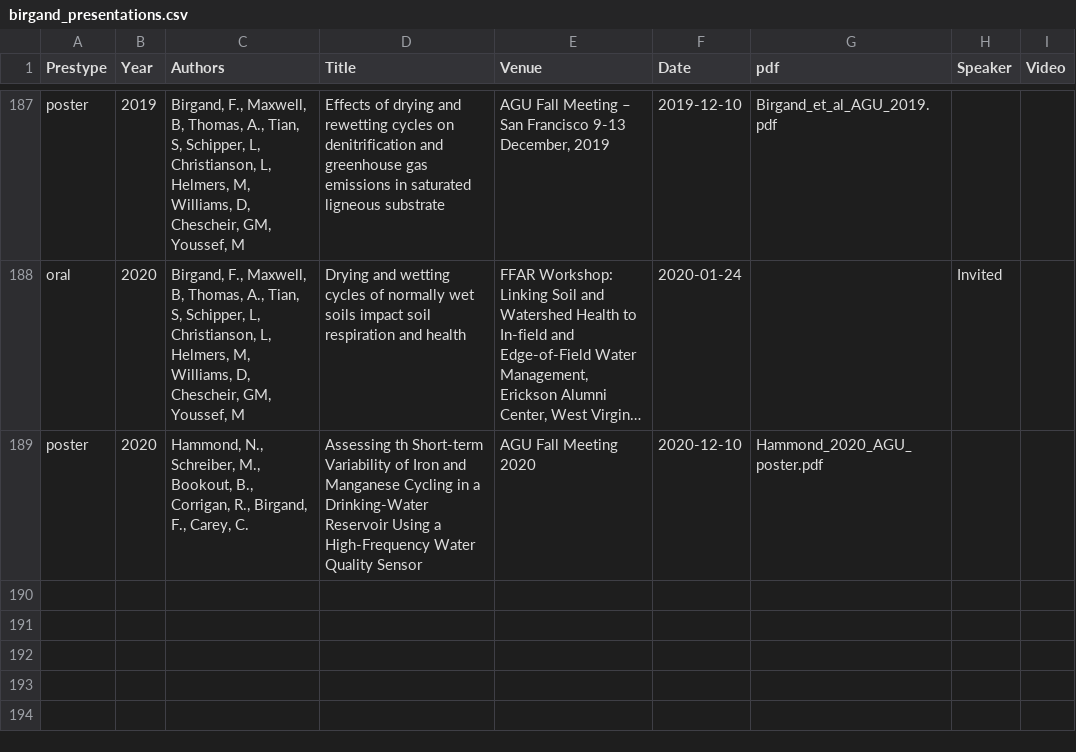
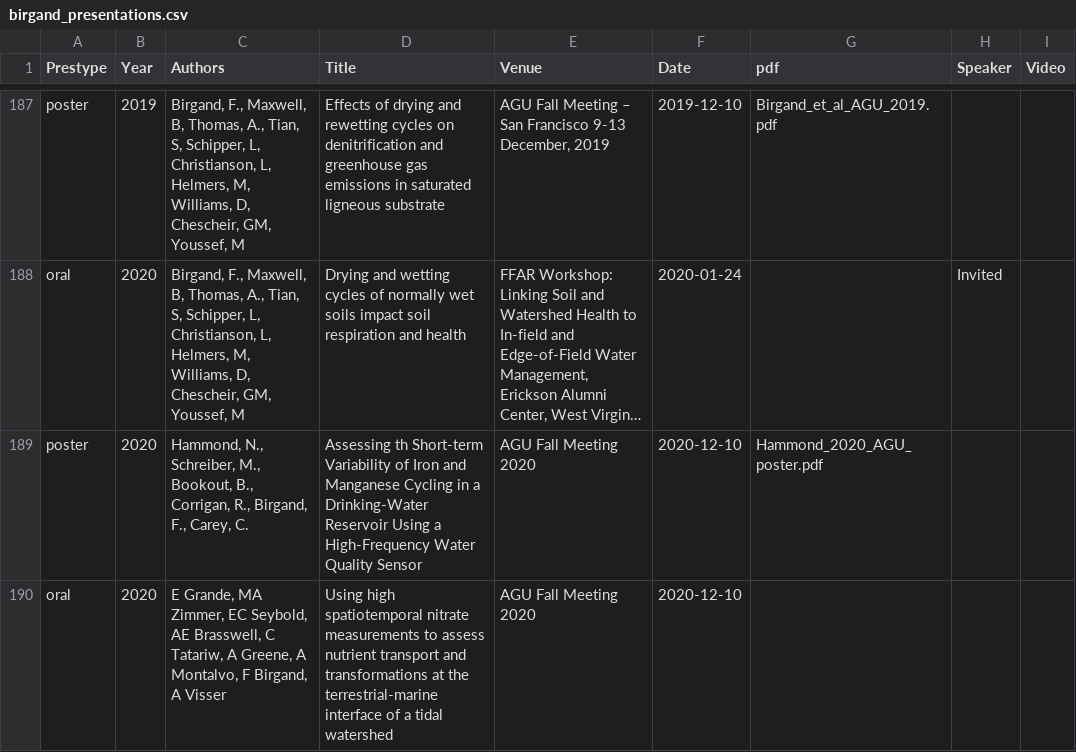
Before and after one commit to francoisbirgand/francoisbirgand.github.io, a CSV file: birgand_presentations.csv, drawn as a sheet; only a part is shown, gaps mark what is left out; long unchanged cells end in …; the diff names each change by its address in the sheet, - before the commit and + after, or states it on an @@ line.

Commit message:
Update on Emilio's presentation

```diff
--- a/birgand_presentations.csv
+++ b/birgand_presentations.csv
+row 190: oral | 2020 | E Grande, MA Zimmer, EC Seybold, AE Brasswell, C Tatariw, A Greene, A Montalvo, F Birgand, A Visser | Using high spatiotemporal nitrate measurements to assess nutrient transport and transformations at the terrestrial-marine interface of a tidal watershed | AGU Fall Meeting 2020 | 2020-12-10
```
Also changed, not shown: 12 other files.
